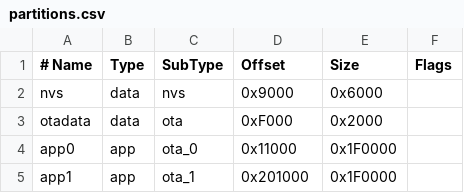
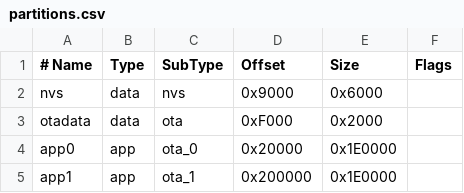
Before and after one commit to SxLiuYu/esp32-watch, a CSV file: partitions.csv, drawn as a sheet.

Commit message:
fix: partition 64KB aligned (0x20000/0x200000)

```diff
--- a/partitions.csv
+++ b/partitions.csv
@@ -3,3 +3,3 @@ nvs,      data, nvs,     0x9000,    0x6000,
 otadata,  data, ota,     0xF000,    0x2000,
-app0,     app,  ota_0,   0x11000,   0x1F0000,
-app1,     app,  ota_1,   0x201000,  0x1F0000,
+app0,     app,  ota_0,   0x20000,   0x1E0000,
+app1,     app,  ota_1,   0x200000,  0x1E0000,
```
